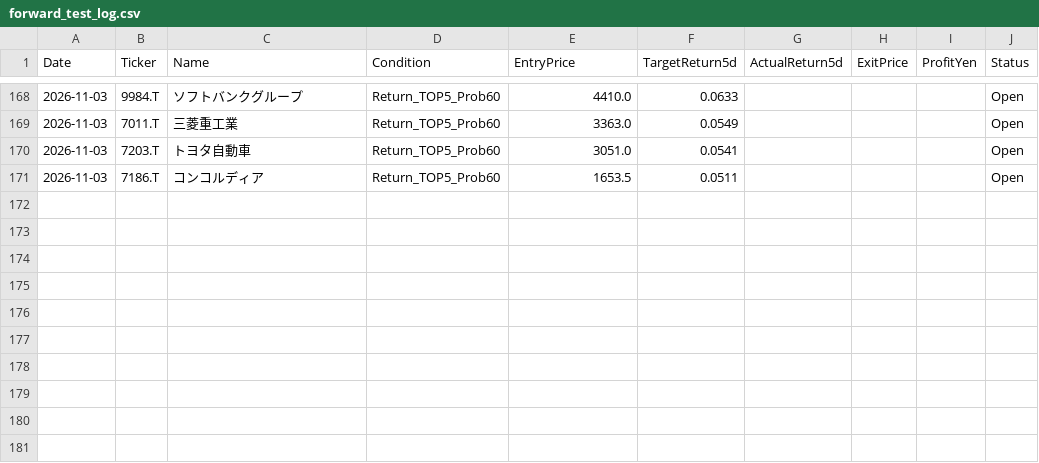
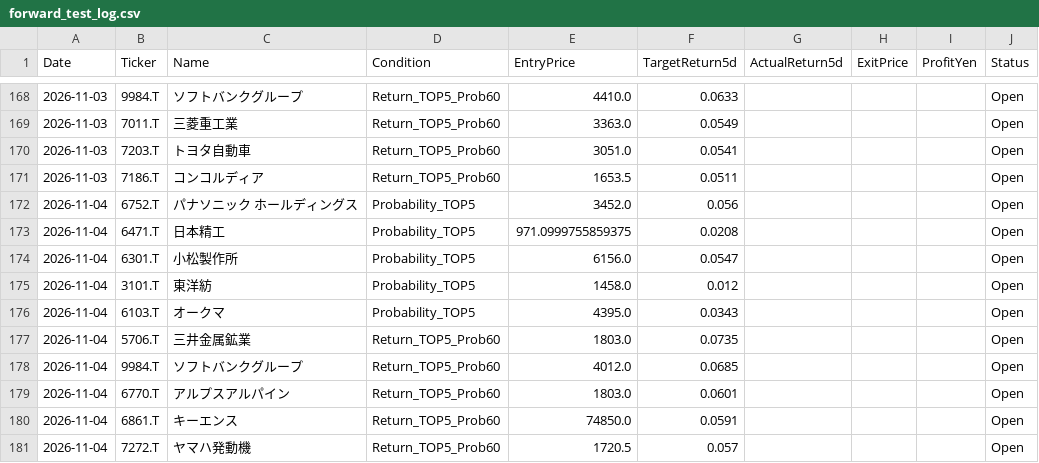
Before and after one commit to kuramoto-kun/kuramoto, a CSV file: forward_test_log.csv, drawn as a sheet; only a part is shown, gaps mark what is left out; the diff covers the shown part only.

```diff
--- a/forward_test_log.csv
+++ b/forward_test_log.csv
@@ -171 +171,11 @@ Date,Ticker,Name,Condition,EntryPrice,TargetReturn5d,ActualReturn5d,ExitPrice,Pr
 2026-11-03,7186.T,コンコルディア,Return_TOP5_Prob60,1653.5,0.0511,,,,Open
+2026-11-04,6752.T,パナソニック ホールディングス,Probability_TOP5,3452.0,0.056,,,,Open
+2026-11-04,6471.T,日本精工,Probability_TOP5,971.0999755859375,0.0208,,,,Open
+2026-11-04,6301.T,小松製作所,Probability_TOP5,6156.0,0.0547,,,,Open
+2026-11-04,3101.T,東洋紡,Probability_TOP5,1458.0,0.012,,,,Open
+2026-11-04,6103.T,オークマ,Probability_TOP5,4395.0,0.0343,,,,Open
+2026-11-04,5706.T,三井金属鉱業,Return_TOP5_Prob60,1803.0,0.0735,,,,Open
+2026-11-04,9984.T,ソフトバンクグループ,Return_TOP5_Prob60,4012.0,0.0685,,,,Open
+2026-11-04,6770.T,アルプスアルパイン,Return_TOP5_Prob60,1803.0,0.0601,,,,Open
+2026-11-04,6861.T,キーエンス,Return_TOP5_Prob60,74850.0,0.0591,,,,Open
+2026-11-04,7272.T,ヤマハ発動機,Return_TOP5_Prob60,1720.5,0.057,,,,Open
```
Also changed, not shown: 40 edited cells elsewhere in this file.
